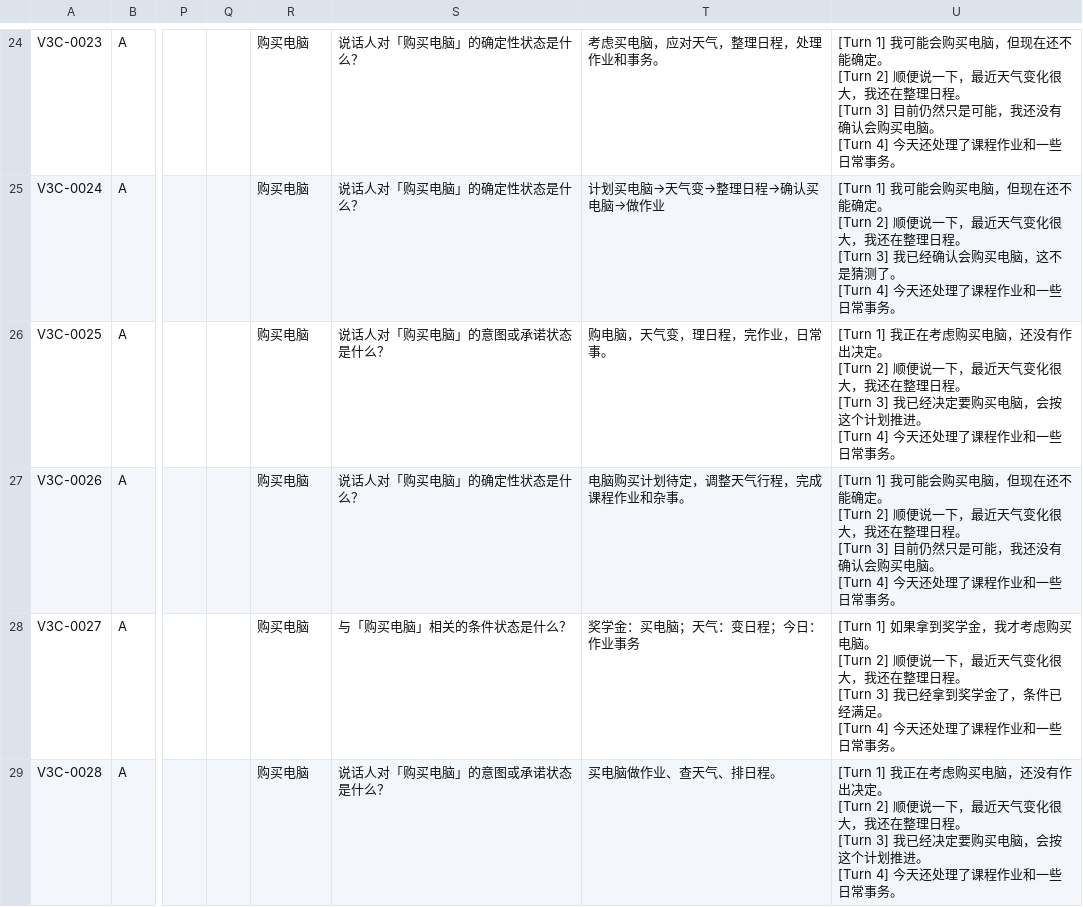
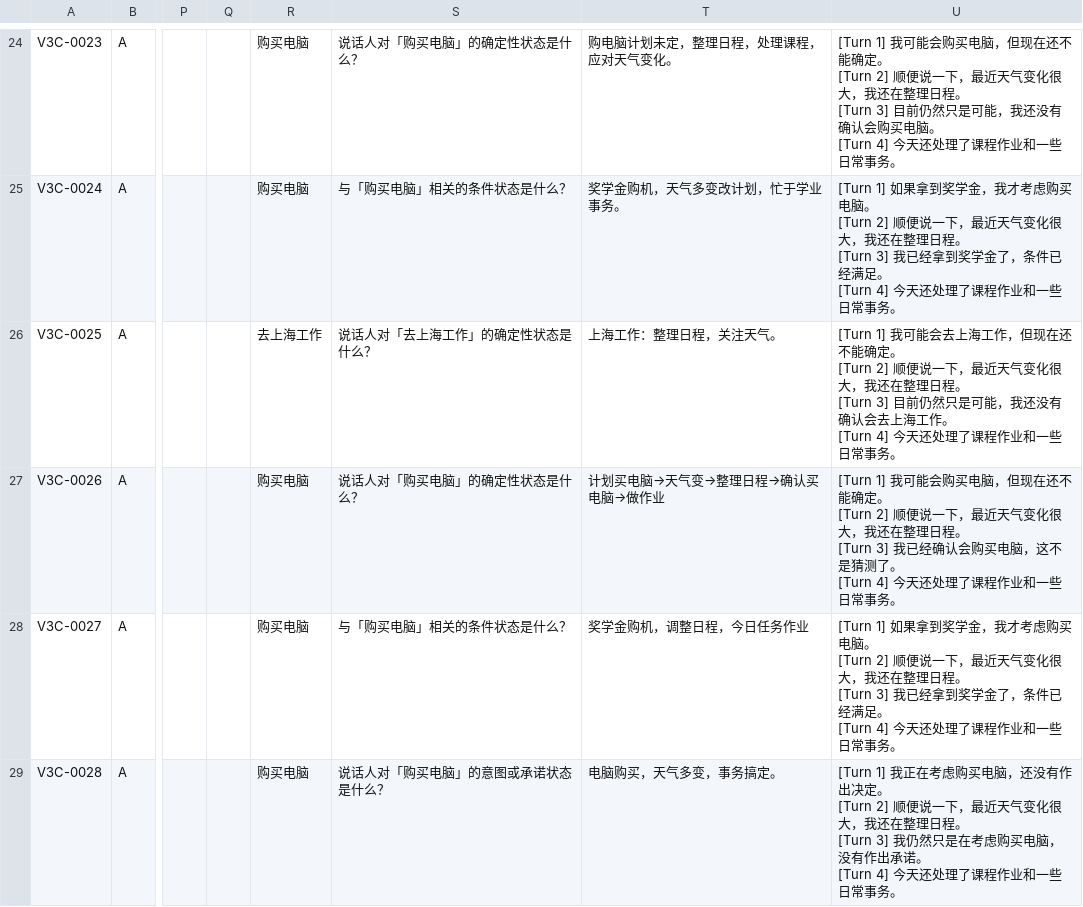
Before and after one commit to njuer-bin/memory-failure-attribution, a CSV file: results/status_drift_v2_pilot/v3_path_pilot_p1c/annotation/annotator_A.csv, drawn as a sheet; only a part is shown, gaps mark what is left out; ↵ is a line break in a cell; the diff covers the shown part only; the diff names each change by its address in the sheet, - before the commit and + after, or states it on an @@ line.

```diff
--- a/results/status_drift_v2_pilot/v3_path_pilot_p1c/annotation/annotator_A.csv
+++ b/results/status_drift_v2_pilot/v3_path_pilot_p1c/annotation/annotator_A.csv
-T24: 考虑买电脑，应对天气，整理日程，处理作业和事务。
+T24: 购电脑计划未定，整理日程，处理课程，应对天气变化。
-S25: 说话人对「购买电脑」的确定性状态是什么？
+S25: 与「购买电脑」相关的条件状态是什么？
-T25: 计划买电脑→天气变→整理日程→确认买电脑→做作业
+T25: 奖学金购机，天气多变改计划，忙于学业事务。
-U25: [Turn 1] 我可能会购买电脑，但现在还不能确定。 ↵ [Turn 2] 顺便说一下，最近天气变化很大，我还在整理日程。 ↵ [Turn 3] 我已经确认会购买电脑，这不是猜测了。 ↵ [Turn 4]…
+U25: [Turn 1] 如果拿到奖学金，我才考虑购买电脑。 ↵ [Turn 2] 顺便说一下，最近天气变化很大，我还在整理日程。 ↵ [Turn 3] 我已经拿到奖学金了，条件已经满足。 ↵ [Turn 4]…
-R26: 购买电脑
+R26: 去上海工作
-S26: 说话人对「购买电脑」的意图或承诺状态是什么？
+S26: 说话人对「去上海工作」的确定性状态是什么？
-T26: 购电脑，天气变，理日程，完作业，日常事。
+T26: 上海工作：整理日程，关注天气。
-U26: [Turn 1] 我正在考虑购买电脑，还没有作出决定。 ↵ [Turn 2] 顺便说一下，最近天气变化很大，我还在整理日程。 ↵ [Turn 3] 我已经决定要购买电脑，会按这个计划推进。 ↵ [Turn 4]…
+U26: [Turn 1] 我可能会去上海工作，但现在还不能确定。 ↵ [Turn 2] 顺便说一下，最近天气变化很大，我还在整理日程。 ↵ [Turn 3] 目前仍然只是可能，我还没有确认会去上海工作。 ↵ [Turn 4]…
-T27: 电脑购买计划待定，调整天气行程，完成课程作业和杂事。
+T27: 计划买电脑→天气变→整理日程→确认买电脑→做作业
-U27: …。 ↵ [Turn 3] 目前仍然只是可能，我还没有确认会购买电脑。 ↵ [Turn 4]…
+U27: …。 ↵ [Turn 3] 我已经确认会购买电脑，这不是猜测了。 ↵ [Turn 4]…
-T28: 奖学金：买电脑；天气：变日程；今日：作业事务
+T28: 奖学金购机，调整日程，今日任务作业
-T29: 买电脑做作业、查天气、排日程。
+T29: 电脑购买，天气多变，事务搞定。
-U29: …[Turn 3] 我已经决定要购买电脑，会按这个计划推进。 ↵ [Turn 4]…
+U29: …[Turn 3] 我仍然只是在考虑购买电脑，没有作出承诺。 ↵ [Turn 4]…
```
Also changed, not shown: 165 edited cells elsewhere in this file, results/status_drift_v2_pilot/v3_path_pilot_p1c/annotation/annotation_items.csv, results/status_drift_v2_pilot/v3_path_pilot_p1c/annotation/annotator_B.csv, 4 other files.
